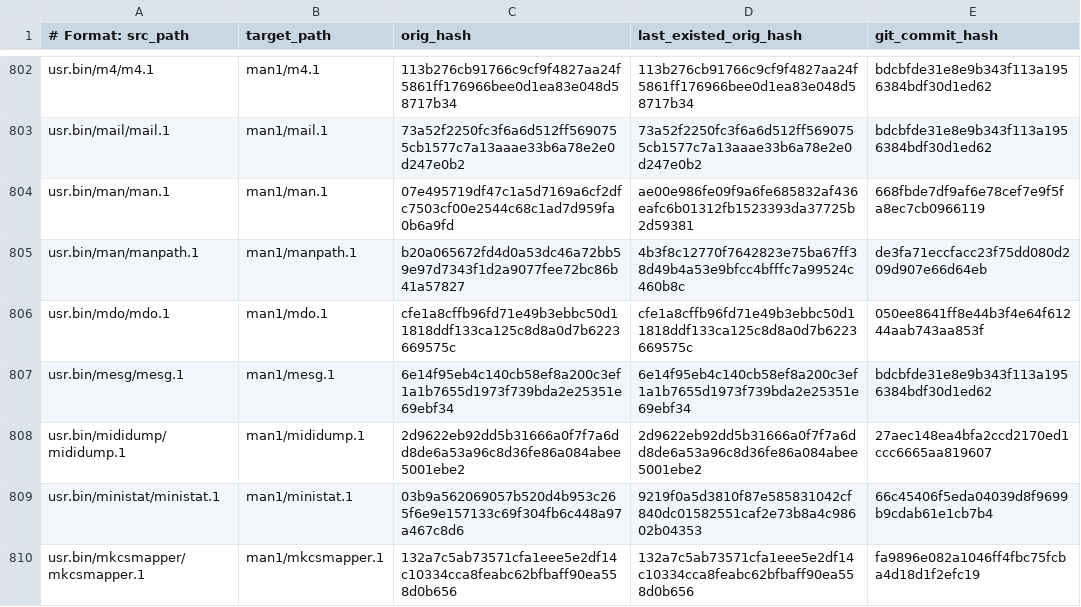
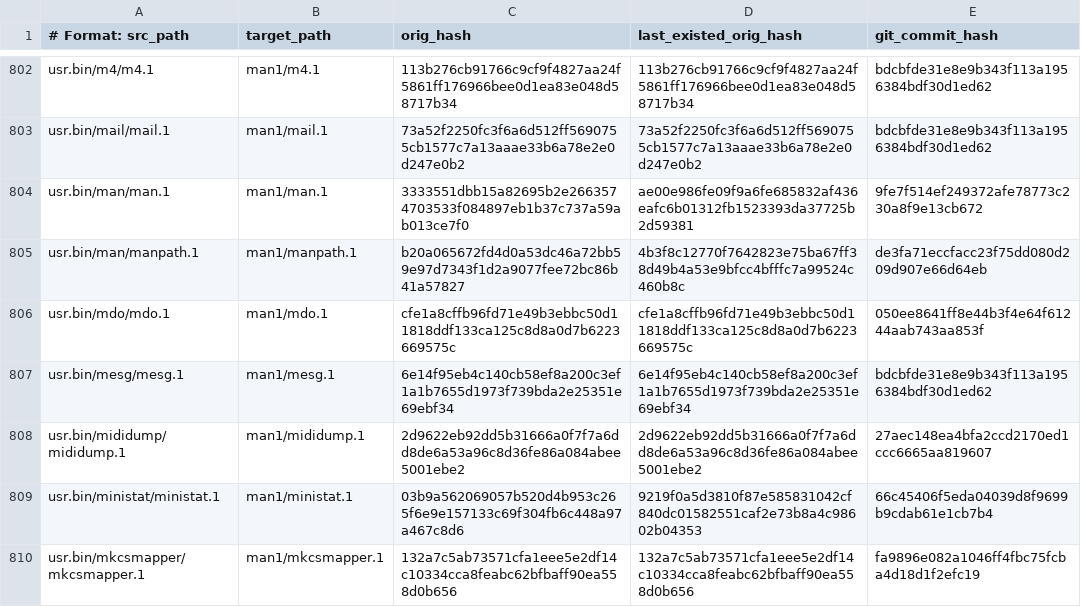
Before and after one commit to freebsd-doc-ru/freebsd-man-ru, a TSV file: meta/releng15.2.tsv, drawn as a sheet; only a part is shown, gaps mark what is left out; the diff covers the shown part only.

```diff
--- a/meta/releng15.2.tsv
+++ b/meta/releng15.2.tsv
@@ -803,3 +803,3 @@ usr.bin/m4/m4.1|man1/m4.1|113b276cb91766c9cf9f4827aa24f5861ff176966bee0d1ea83e04
 usr.bin/mail/mail.1|man1/mail.1|73a52f2250fc3f6a6d512ff5690755cb1577c7a13aaae33b6a78e2e0d247e0b2|73a52f2250fc3f6a6d512ff5690755cb1577c7a13aaae33b6a78e2e0d247e0b2|bdcbfde31e8e9b343f113a1956384bdf30d1ed62
-usr.bin/man/man.1|man1/man.1|07e495719df47c1a5d7169a6cf2dfc7503cf00e2544c68c1ad7d959fa0b6a9fd|ae00e986fe09f9a6fe685832af436eafc6b01312fb1523393da37725b2d59381|668fbde7df9af6e78cef7e9f5fa8ec7cb0966119
+usr.bin/man/man.1|man1/man.1|3333551dbb15a82695b2e2663574703533f084897eb1b37c737a59ab013ce7f0|ae00e986fe09f9a6fe685832af436eafc6b01312fb1523393da37725b2d59381|9fe7f514ef249372afe78773c230a8f9e13cb672
 usr.bin/man/manpath.1|man1/manpath.1|b20a065672fd4d0a53dc46a72bb59e97d7343f1d2a9077fee72bc86b41a57827|4b3f8c12770f7642823e75ba67ff38d49b4a53e9bfcc4bfffc7a99524c460b8c|de3fa71eccfacc23f75dd080d209d907e66d64eb
```
Also changed, not shown: 50 edited cells elsewhere in this file, meta/stable15.tsv, 2 other files.
